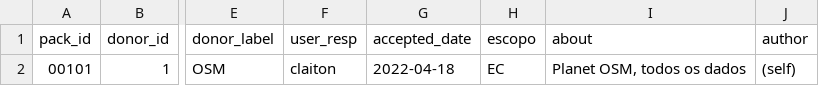
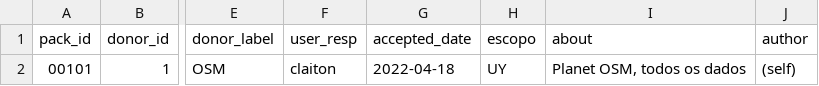
Before and after one commit to digital-guard/preserv-UY, a CSV file: data/donatedPack.csv, drawn as a sheet; only a part is shown, gaps mark what is left out; the diff names each change by its address in the sheet, - before the commit and + after, or states it on an @@ line.

Commit message:
Corrige escopo. digital-guard/preserv#103

```diff
--- a/data/donatedPack.csv
+++ b/data/donatedPack.csv
-H2 (escopo): EC
+H2 (escopo): UY
```
